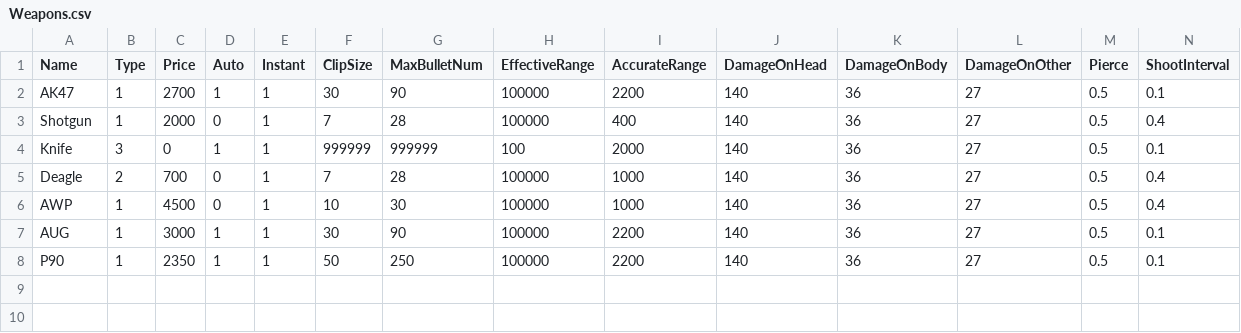
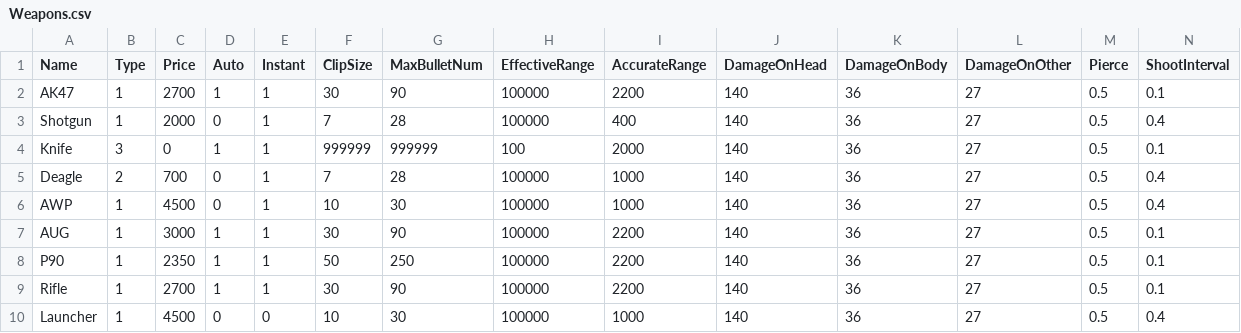
Before and after one commit to hexinping/ShootCsGo, a CSV file: Weapons.csv, drawn as a sheet; only a part is shown; rows hold the shown columns only; the diff names each change by its address in the sheet, - before the commit and + after, or states it on an @@ line.

```diff
--- a/Weapons.csv
+++ b/Weapons.csv
+row 9: Rifle | 1 | 2700 | 1 | 1 | 30 | 90 | 100000 | 2200 | 140 | 36 | 27 | 0.5 | 0.1
+row 10: Launcher | 1 | 4500 | 0 | 0 | 10 | 30 | 100000 | 1000 | 140 | 36 | 27 | 0.5 | 0.4
```
Also changed, not shown: 11 other files.
